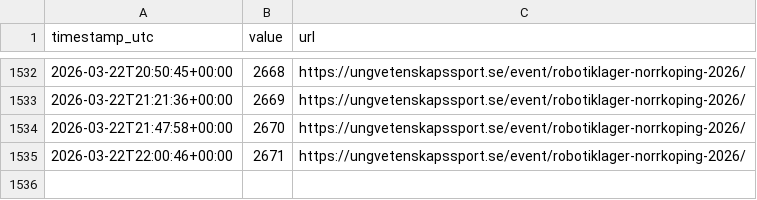
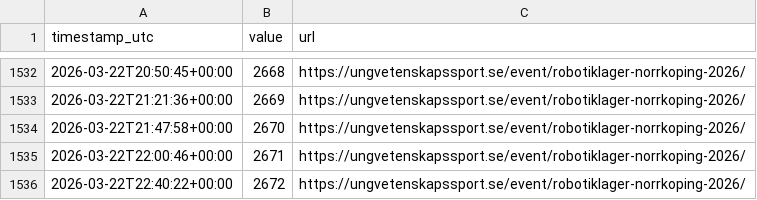
Before and after one commit to issssse/statsscraper, a CSV file: data/visitor_counter.csv, drawn as a sheet; only a part is shown, gaps mark what is left out; the diff names each change by its address in the sheet, - before the commit and + after, or states it on an @@ line.

```diff
--- a/data/visitor_counter.csv
+++ b/data/visitor_counter.csv
+row 1536: 2026-03-22T22:40:22+00:00 | 2672 | https://ungvetenskapssport.se/event/robotiklager-norrkoping-2026/
```
